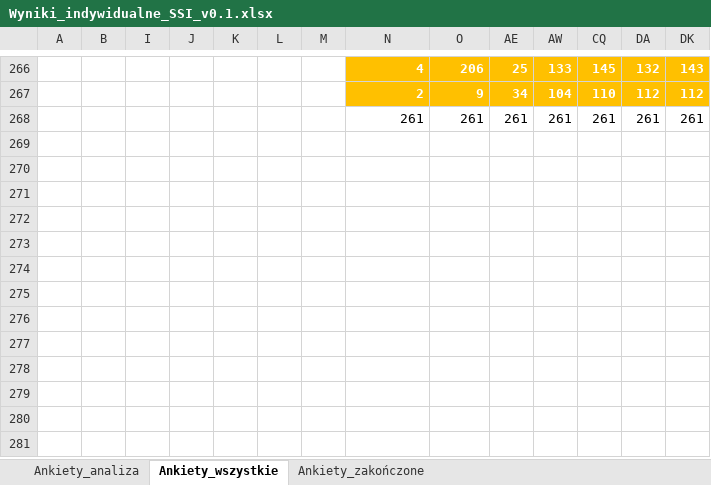
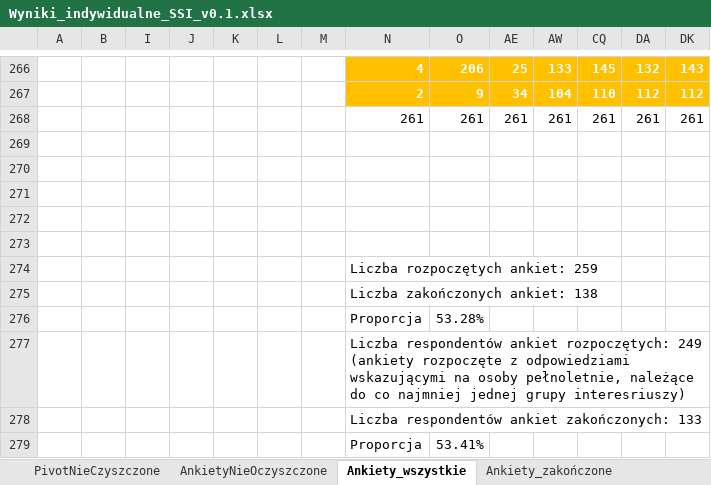
Before and after one commit to JeanPaulSzefler/doktorat_git, an Excel workbook: analizy_wynikow/Wyniki_indywidualne_SSI_v0.1.xlsx, sheet Ankiety_wszystkie, drawn as a sheet; only a part is shown, gaps mark what is left out; values as stored, in another font and other column widths than the file's, no borders; conditional formats and table styles not drawn; rows hold the shown columns only; the diff names each change by its address in the sheet, - before the commit and + after, or states it on an @@ line.

```diff
--- a/analizy_wynikow/Wyniki_indywidualne_SSI_v0.1.xlsx (sheet Ankiety_wszystkie)
+++ b/analizy_wynikow/Wyniki_indywidualne_SSI_v0.1.xlsx (sheet Ankiety_wszystkie)
-sheet tab: Ankiety_analiza
+sheet tab: AnkietyNieOczyszczone
+sheet tab: PivotNieCzyszczone
+row 269: (empty)
+row 270: (empty)
+row 271: (empty)
+row 272: (empty)
+row 273: (empty)
+row 274:  |  |  |  |  |  |  | Liczba rozpoczętych ankiet: 259
+row 275:  |  |  |  |  |  |  | Liczba zakończonych ankiet: 138
+row 276:  |  |  |  |  |  |  | Proporcja | 53.28%
+row 277:  |  |  |  |  |  |  | Liczba respondentów ankiet rozpoczętych: 249 (ankiety rozpoczęte z odpowiedziami wskazującymi na osoby pełnoletnie, należące do co najmniej jednej grupy interesriuszy)
+row 278:  |  |  |  |  |  |  | Liczba respondentów ankiet zakończonych: 133
+row 279:  |  |  |  |  |  |  | Proporcja | 53.41%
```
Also changed, not shown: sheet AnkietyNieOczyszczone, other sheet tabs, hidden cells, charts or pictures.
